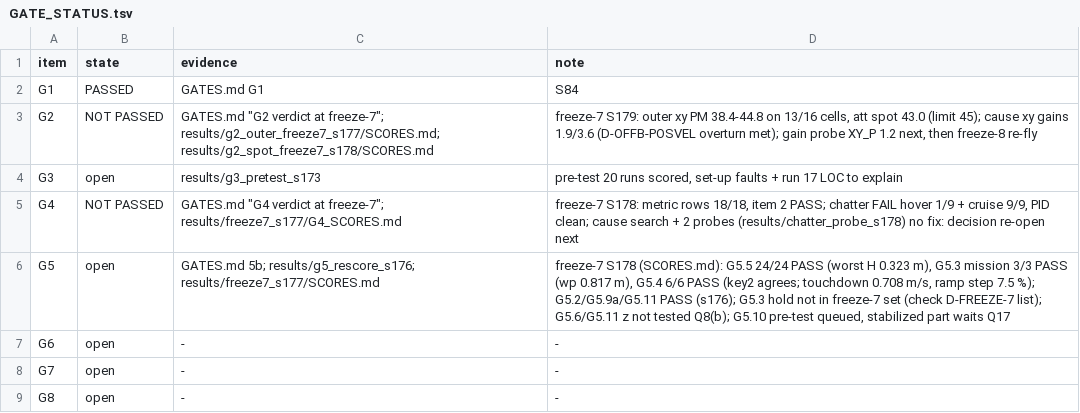
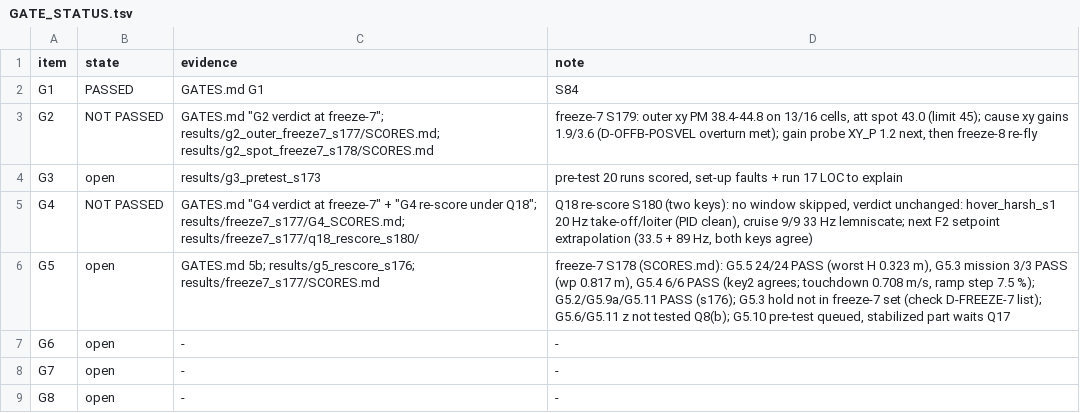
Before and after one commit to AntoineHgo/PX4-Indi, a TSV file: indi_flight/GATE_STATUS.tsv, drawn as a sheet.

```diff
--- a/indi_flight/GATE_STATUS.tsv
+++ b/indi_flight/GATE_STATUS.tsv
@@ -4,3 +4,3 @@ G2	NOT PASSED	GATES.md "G2 verdict at freeze-7"; results/g2_outer_freeze7_s177/S
 G3	open	results/g3_pretest_s173	pre-test 20 runs scored, set-up faults + run 17 LOC to explain
-G4	NOT PASSED	GATES.md "G4 verdict at freeze-7"; results/freeze7_s177/G4_SCORES.md	freeze-7 S178: metric rows 18/18, item 2 PASS; chatter FAIL hover 1/9 + cruise 9/9, PID clean; cause search + 2 probes (results/chatter_probe_s178) no fix: decision re-open next
+G4	NOT PASSED	GATES.md "G4 verdict at freeze-7" + "G4 re-score under Q18"; results/freeze7_s177/G4_SCORES.md; results/freeze7_s177/q18_rescore_s180/	Q18 re-score S180 (two keys): no window skipped, verdict unchanged: hover_harsh_s1 20 Hz take-off/loiter (PID clean), cruise 9/9 33 Hz lemniscate; next F2 setpoint extrapolation (33.5 + 89 Hz, both keys agree)
 G5	open	GATES.md 5b; results/g5_rescore_s176; results/freeze7_s177/SCORES.md	freeze-7 S178 (SCORES.md): G5.5 24/24 PASS (worst H 0.323 m), G5.3 mission 3/3 PASS (wp 0.817 m), G5.4 6/6 PASS (key2 agrees; touchdown 0.708 m/s, ramp step 7.5 %); G5.2/G5.9a/G5.11 PASS (s176); G5.3 hold not in freeze-7 set (check D-FREEZE-7 list); G5.6/G5.11 z not tested Q8(b); G5.10 pre-test queued, stabilized part waits Q17
```
Also changed, not shown: 15 other files.
